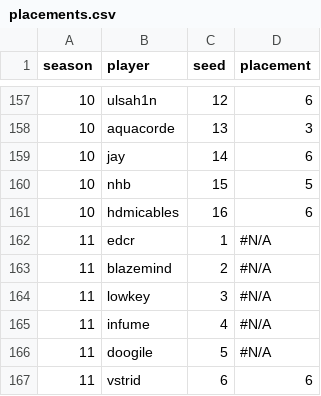
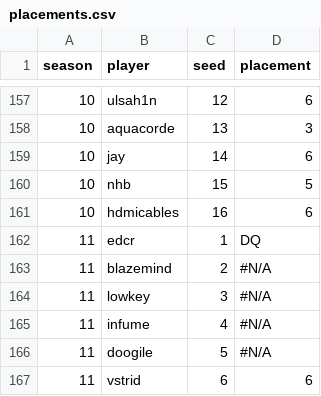
Before and after one commit to silwing19/mcsr-ranked-playoffs-stats, a CSV file: placements.csv, drawn as a sheet; only a part is shown, gaps mark what is left out.

Commit message:
update placements.csv

```diff
--- a/placements.csv
+++ b/placements.csv
@@ -161,3 +161,3 @@ season,player,seed,placement
 10,hdmicables,16,6
-11,edcr,1,#N/A
+11,edcr,1,"DQ"
 11,blazemind,2,#N/A
```
